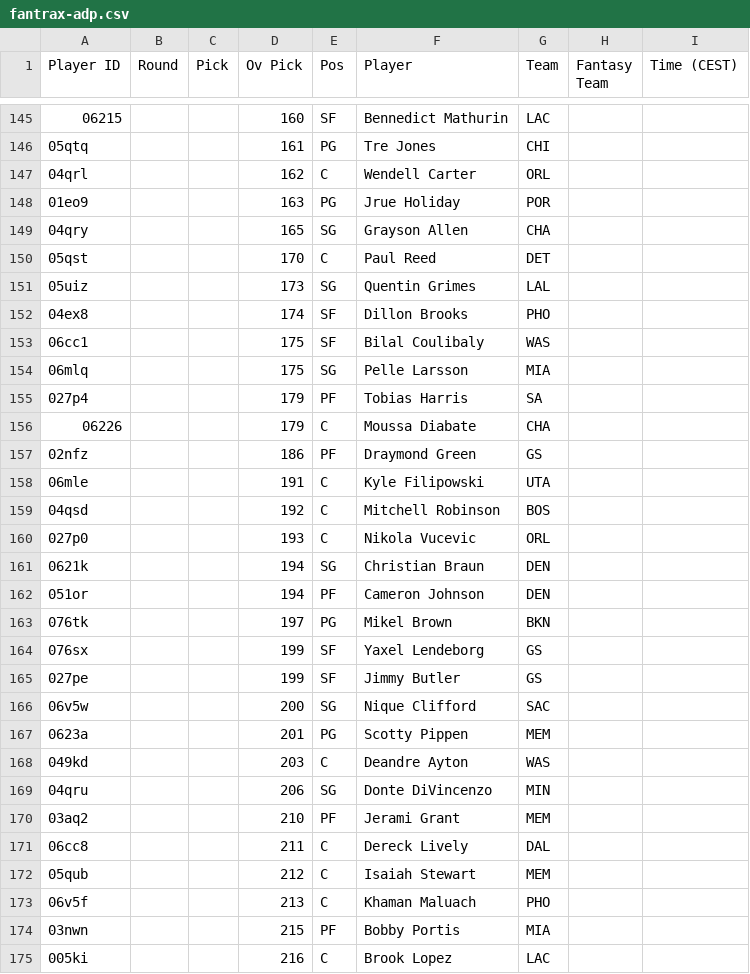
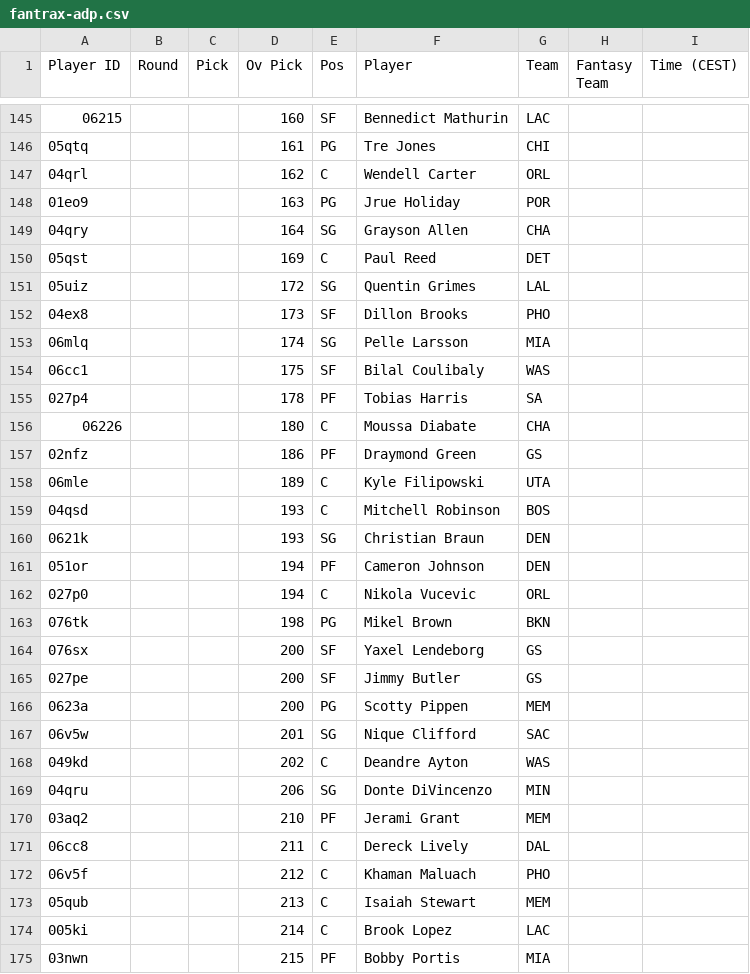
Before and after one commit to Pizzaratops/Taco-Tuesday-HQ, a CSV file: projections/data/fantrax-adp.csv, drawn as a sheet; only a part is shown, gaps mark what is left out; the diff covers the shown part only.

```diff
--- a/projections/data/fantrax-adp.csv
+++ b/projections/data/fantrax-adp.csv
@@ -148,22 +148,22 @@
 "01eo9","","","163","PG","Jrue Holiday","POR","",""
-"04qry","","","165","SG","Grayson Allen","CHA","",""
-"05qst","","","170","C","Paul Reed","DET","",""
-"05uiz","","","173","SG","Quentin Grimes","LAL","",""
-"04ex8","","","174","SF","Dillon Brooks","PHO","",""
+"04qry","","","164","SG","Grayson Allen","CHA","",""
+"05qst","","","169","C","Paul Reed","DET","",""
+"05uiz","","","172","SG","Quentin Grimes","LAL","",""
+"04ex8","","","173","SF","Dillon Brooks","PHO","",""
+"06mlq","","","174","SG","Pelle Larsson","MIA","",""
 "06cc1","","","175","SF","Bilal Coulibaly","WAS","",""
-"06mlq","","","175","SG","Pelle Larsson","MIA","",""
-"027p4","","","179","PF","Tobias Harris","SA","",""
-"06226","","","179","C","Moussa Diabate","CHA","",""
+"027p4","","","178","PF","Tobias Harris","SA","",""
+"06226","","","180","C","Moussa Diabate","CHA","",""
 "02nfz","","","186","PF","Draymond Green","GS","",""
-"06mle","","","191","C","Kyle Filipowski","UTA","",""
-"04qsd","","","192","C","Mitchell Robinson","BOS","",""
-"027p0","","","193","C","Nikola Vucevic","ORL","",""
-"0621k","","","194","SG","Christian Braun","DEN","",""
+"06mle","","","189","C","Kyle Filipowski","UTA","",""
+"04qsd","","","193","C","Mitchell Robinson","BOS","",""
+"0621k","","","193","SG","Christian Braun","DEN","",""
 "051or","","","194","PF","Cameron Johnson","DEN","",""
-"076tk","","","197","PG","Mikel Brown","BKN","",""
-"076sx","","","199","SF","Yaxel Lendeborg","GS","",""
-"027pe","","","199","SF","Jimmy Butler","GS","",""
-"06v5w","","","200","SG","Nique Clifford","SAC","",""
-"0623a","","","201","PG","Scotty Pippen","MEM","",""
-"049kd","","","203","C","Deandre Ayton","WAS","",""
+"027p0","","","194","C","Nikola Vucevic","ORL","",""
+"076tk","","","198","PG","Mikel Brown","BKN","",""
+"076sx","","","200","SF","Yaxel Lendeborg","GS","",""
+"027pe","","","200","SF","Jimmy Butler","GS","",""
+"0623a","","","200","PG","Scotty Pippen","MEM","",""
+"06v5w","","","201","SG","Nique Clifford","SAC","",""
+"049kd","","","202","C","Deandre Ayton","WAS","",""
 "04qru","","","206","SG","Donte DiVincenzo","MIN","",""
@@ -171,5 +171,5 @@
 "06cc8","","","211","C","Dereck Lively","DAL","",""
-"05qub","","","212","C","Isaiah Stewart","MEM","",""
-"06v5f","","","213","C","Khaman Maluach","PHO","",""
+"06v5f","","","212","C","Khaman Maluach","PHO","",""
+"05qub","","","213","C","Isaiah Stewart","MEM","",""
+"005ki","","","214","C","Brook Lopez","LAC","",""
 "03nwn","","","215","PF","Bobby Portis","MIA","",""
-"005ki","","","216","C","Brook Lopez","LAC","",""
```
Also changed, not shown: 9 added rows, 9 removed rows, 8 moved rows and 25 edited cells elsewhere in this file, 1 other file.
